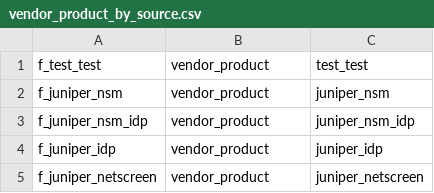
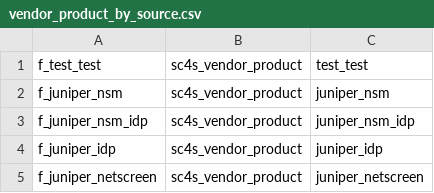
Before and after one commit to splunk/splunk-connect-for-syslog, a CSV file: package/etc/context-local/vendor_product_by_source.csv, drawn as a sheet.

```diff
--- a/package/etc/context-local/vendor_product_by_source.csv
+++ b/package/etc/context-local/vendor_product_by_source.csv
@@ -1,5 +1,5 @@
-f_test_test,vendor_product,"test_test"
-f_juniper_nsm,vendor_product,"juniper_nsm"
-f_juniper_nsm_idp,vendor_product,"juniper_nsm_idp"
-f_juniper_idp,vendor_product,"juniper_idp"
-f_juniper_netscreen,vendor_product,"juniper_netscreen"
+f_test_test,sc4s_vendor_product,"test_test"
+f_juniper_nsm,sc4s_vendor_product,"juniper_nsm"
+f_juniper_nsm_idp,sc4s_vendor_product,"juniper_nsm_idp"
+f_juniper_idp,sc4s_vendor_product,"juniper_idp"
+f_juniper_netscreen,sc4s_vendor_product,"juniper_netscreen"
```
Also changed, not shown: 5 other files.
